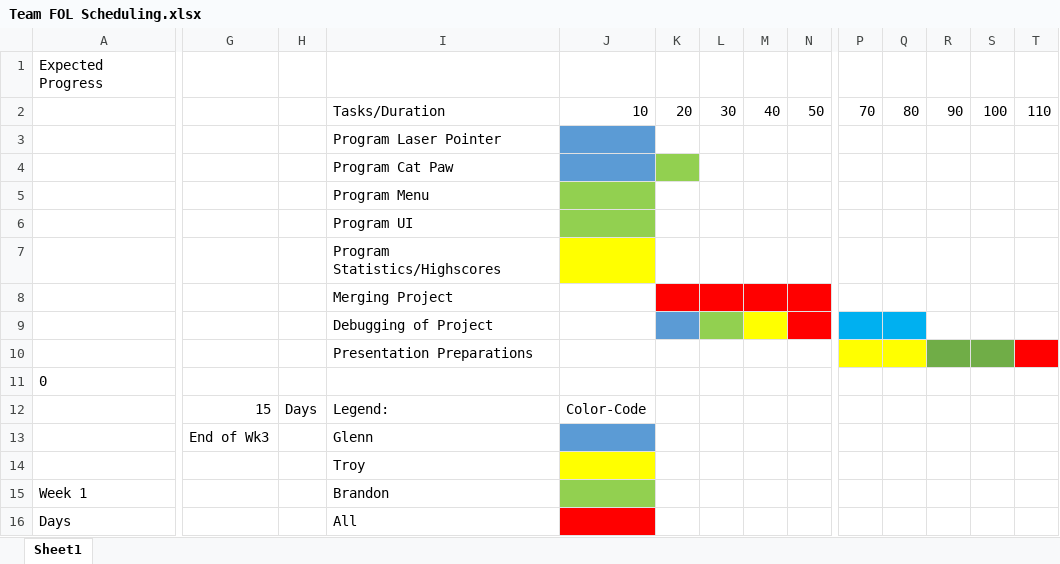
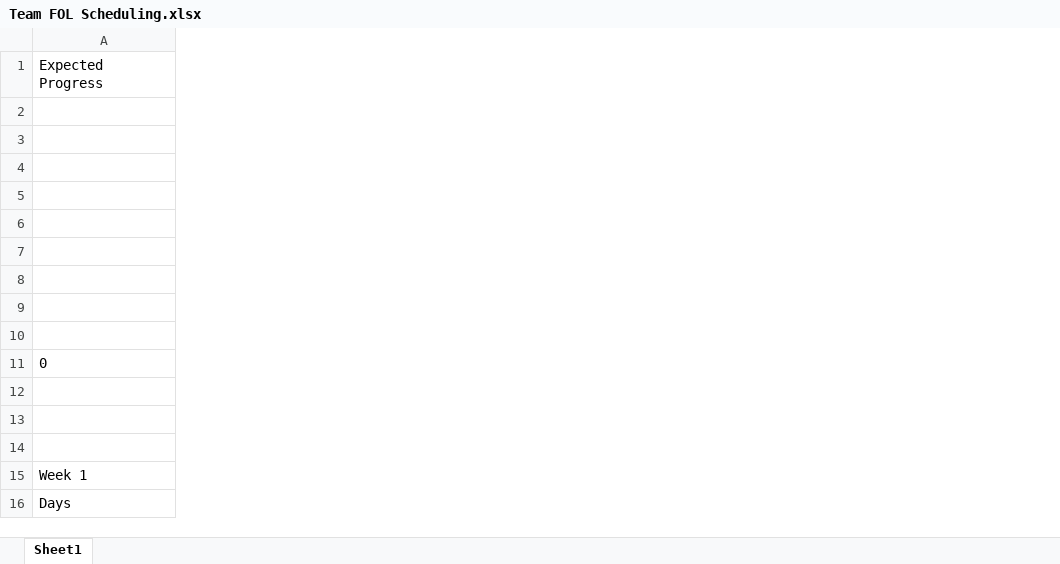
Before and after one commit to Glenn-Pao/StudioPStuff, an Excel workbook: Team FOL Scheduling.xlsx, sheet Sheet1, drawn as a sheet; only a part is shown, gaps mark what is left out; values as stored, in another font and other column widths than the file's, no borders; charts and pictures not drawn; removed rows and columns are numbered as before the commit, all else as after; rows hold the shown columns only; the diff covers the shown part only; the diff names each change by its address in the sheet, - before the commit and + after, or states it on an @@ line.

```diff
--- a/Team FOL Scheduling.xlsx (sheet Sheet1)
+++ b/Team FOL Scheduling.xlsx (sheet Sheet1)
-column G, rows 12-13: 15 | End of Wk3
-column H, row 12: Days
-column I, rows 2-16: Tasks/Duration | Program Laser Pointer | Program Cat Paw | Program Menu | Program UI | Program Statistics/Highscores | Merging Project | Debugging of Project | Presentation Preparations |  | Legend: | Glenn | Troy | Brandon | All
-column J, rows 2-12: 10 |  |  |  |  |  |  |  |  |  | Color-Code
-column K, row 2: 20
-column L, row 2: 30
-column M, row 2: 40
-column N, row 2: 50
-column P, row 2: 70
-column Q, row 2: 80
-column R, row 2: 90
-column S, row 2: 100
-column T, row 2: 110
-row 2:  |  |  | Tasks/Duration | 10 | 20 | 30 | 40 | 50 | 70 | 80 | 90 | 100 | 110
+row 2: (empty)
-row 3:  |  |  | Program Laser Pointer
+row 3: (empty)
-row 4:  |  |  | Program Cat Paw
+row 4: (empty)
-row 5:  |  |  | Program Menu
+row 5: (empty)
-row 6:  |  |  | Program UI
+row 6: (empty)
-row 7:  |  |  | Program Statistics/Highscores
+row 7: (empty)
-row 8:  |  |  | Merging Project
+row 8: (empty)
-row 9:  |  |  | Debugging of Project
+row 9: (empty)
```
Also changed, not shown: 14 added rows, 9 removed rows, 7 added columns, 4 edited cells and cell formats elsewhere in this sheet, 2 other files.
